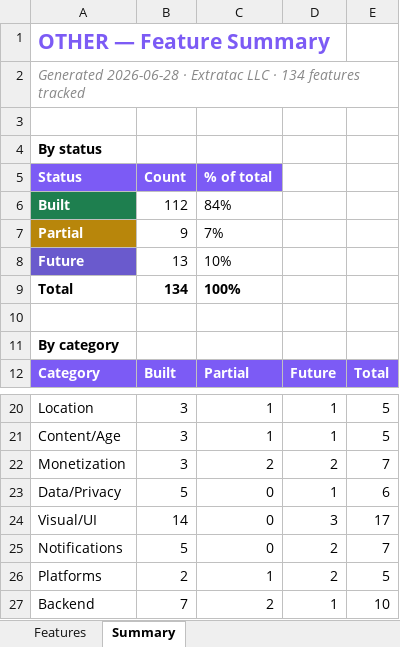
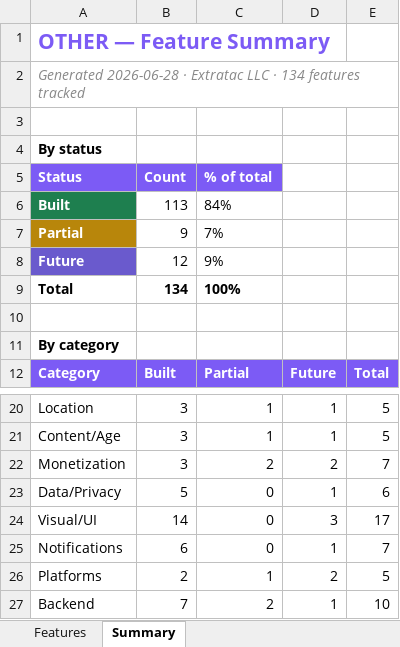
Before and after one commit to lilkkjo082004/other-app, an Excel workbook: docs/OTHER_App_Features.xlsx, sheet Summary, drawn as a sheet; only a part is shown, gaps mark what is left out; values as stored, in another font and other column widths than the file's, no borders; the diff names each change by its address in the sheet, - before the commit and + after, or states it on an @@ line.

```diff
--- a/docs/OTHER_App_Features.xlsx (sheet Summary)
+++ b/docs/OTHER_App_Features.xlsx (sheet Summary)
-B6 (Count): 112
+B6 (Count): 113
-B8 (Count): 13
+B8 (Count): 12
-C8 (% of total): 10%
+C8 (% of total): 9%
-B25 (Count): 5
+B25 (Count): 6
-D25: 2
+D25: 1
```
Also changed, not shown: sheet Features, 5 other files.
